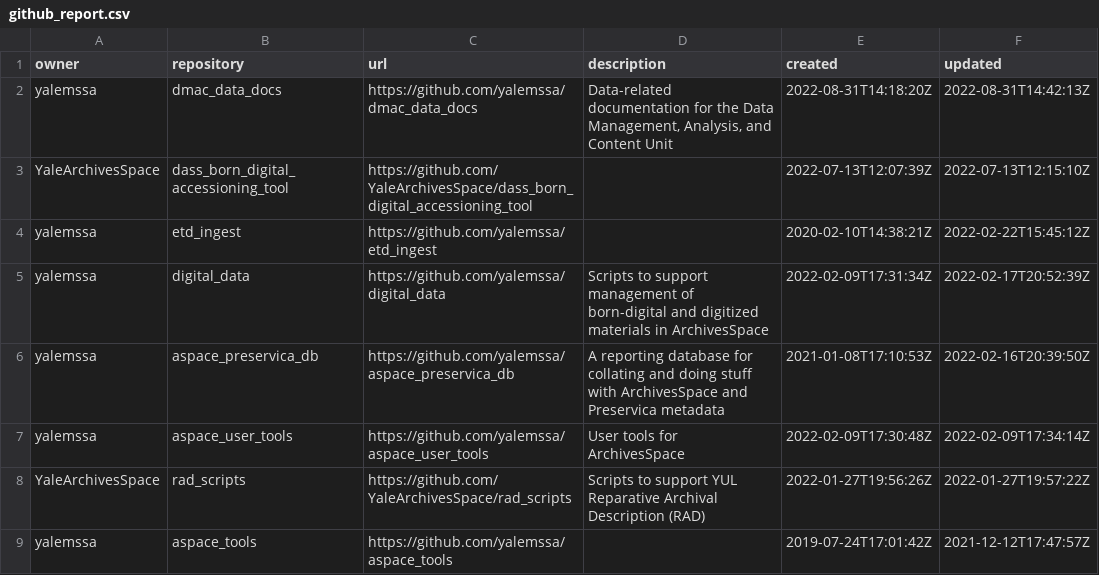
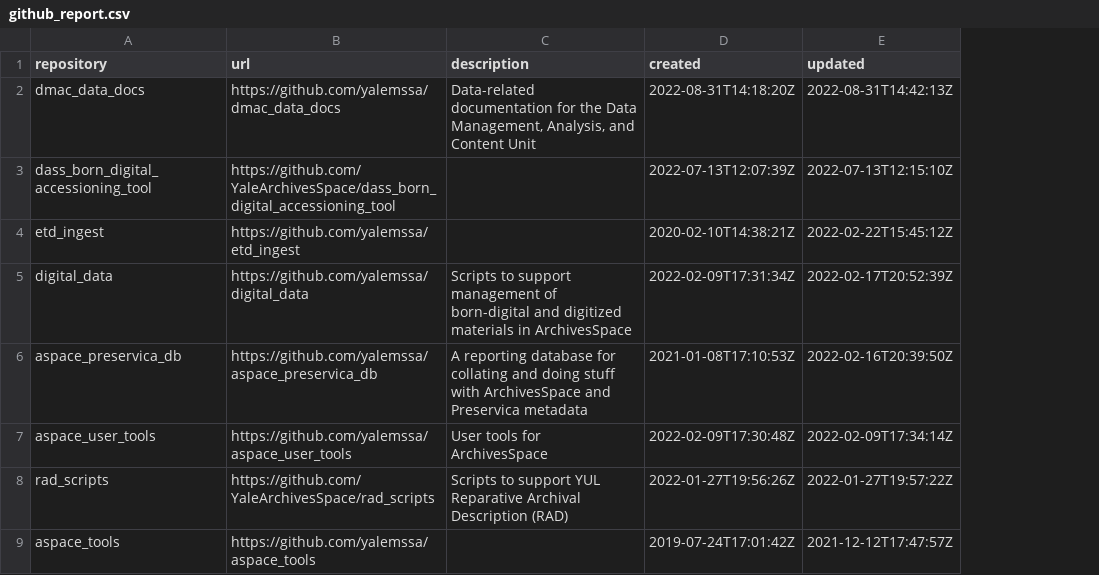
Before and after one commit to Yale-DMAC/dmac_data_docs, a CSV file: _files/github_report.csv, drawn as a sheet; only a part is shown; the diff names each change by its address in the sheet, - before the commit and + after, or states it on an @@ line.

```diff
--- a/_files/github_report.csv
+++ b/_files/github_report.csv
-column A (owner), rows 2-9: yalemssa | YaleArchivesSpace | yalemssa | yalemssa | yalemssa | yalemssa | YaleArchivesSpace | yalemssa
```
Also changed, not shown: 3 other files.
